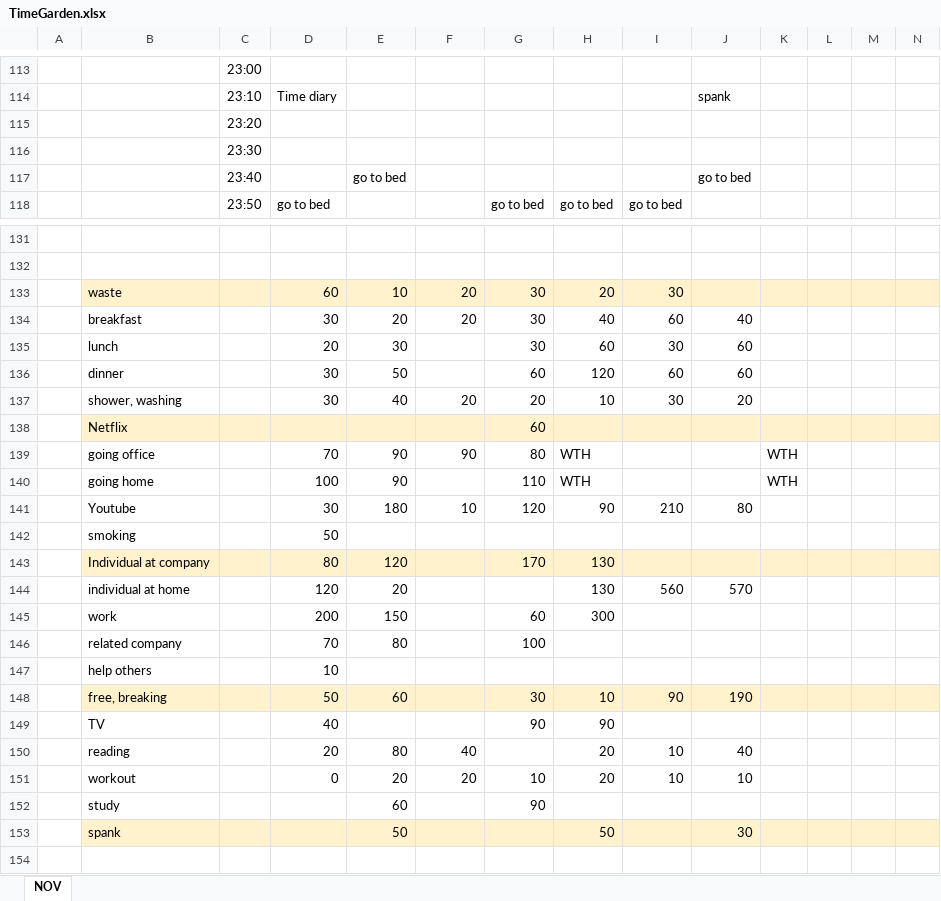
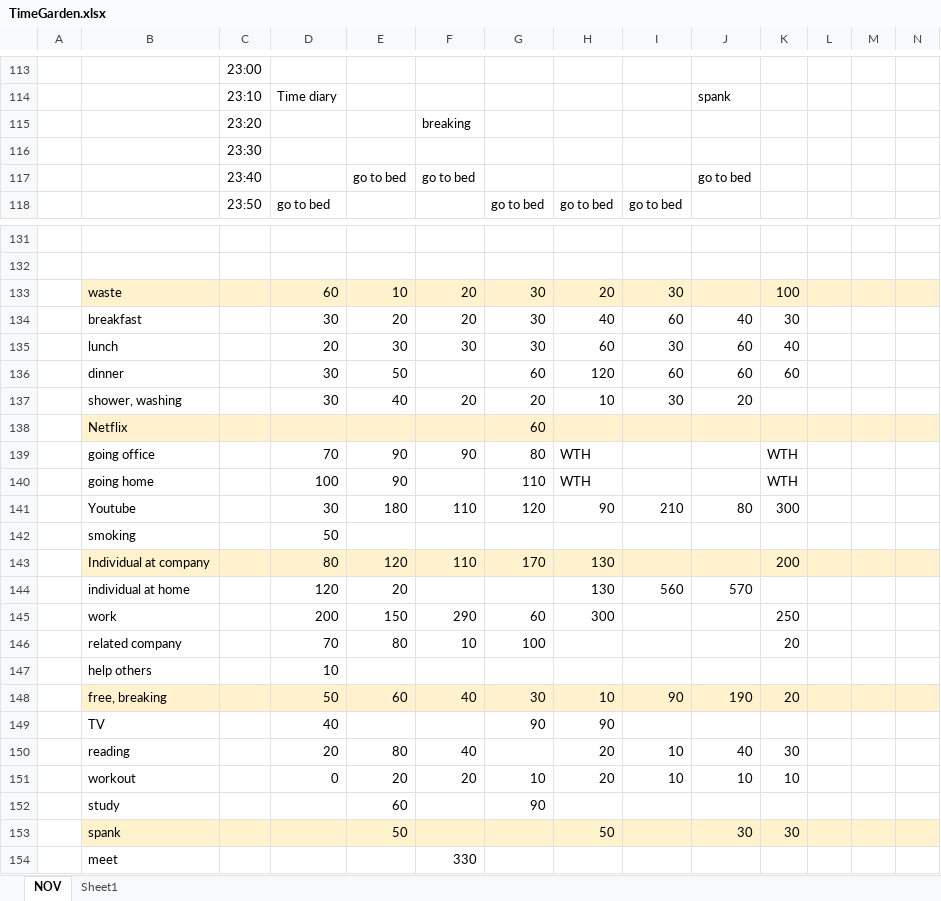
Before and after one commit to SangguKang/doc, an Excel workbook: TimeGarden.xlsx, sheet NOV, drawn as a sheet; only a part is shown, gaps mark what is left out; values as stored, in another font and other column widths than the file's, no borders; rows hold the shown columns only; the diff covers the shown part only; the diff names each change by its address in the sheet, - before the commit and + after, or states it on an @@ line.

```diff
--- a/TimeGarden.xlsx (sheet NOV)
+++ b/TimeGarden.xlsx (sheet NOV)
+sheet tab: Sheet1
-F115: (empty)
+F115: breaking
-F117: (empty)
+F117: go to bed
-K133: (empty)
+K133: 100
-K134: (empty)
+K134: 30
-F135: (empty)
+F135: 30
-K135: (empty)
+K135: 40
-K136: (empty)
+K136: 60
-F141: 10
+F141: 110
-K141: (empty)
+K141: 300
-F143: (empty)
+F143: 110
-K143: (empty)
+K143: 200
-F145: (empty)
+F145: 290
-K145: (empty)
+K145: 250
-F146: (empty)
+F146: 10
-K146: (empty)
+K146: 20
-F148: (empty)
+F148: 40
-K148: (empty)
+K148: 20
-K150: (empty)
+K150: 30
-K151: (empty)
+K151: 10
-K153: (empty)
+K153: 30
+row 154:  | meet |  |  |  | 330
```
Also changed, not shown: 35 edited cells elsewhere in this sheet, Temp/이사준비-20200605.xlsx.
